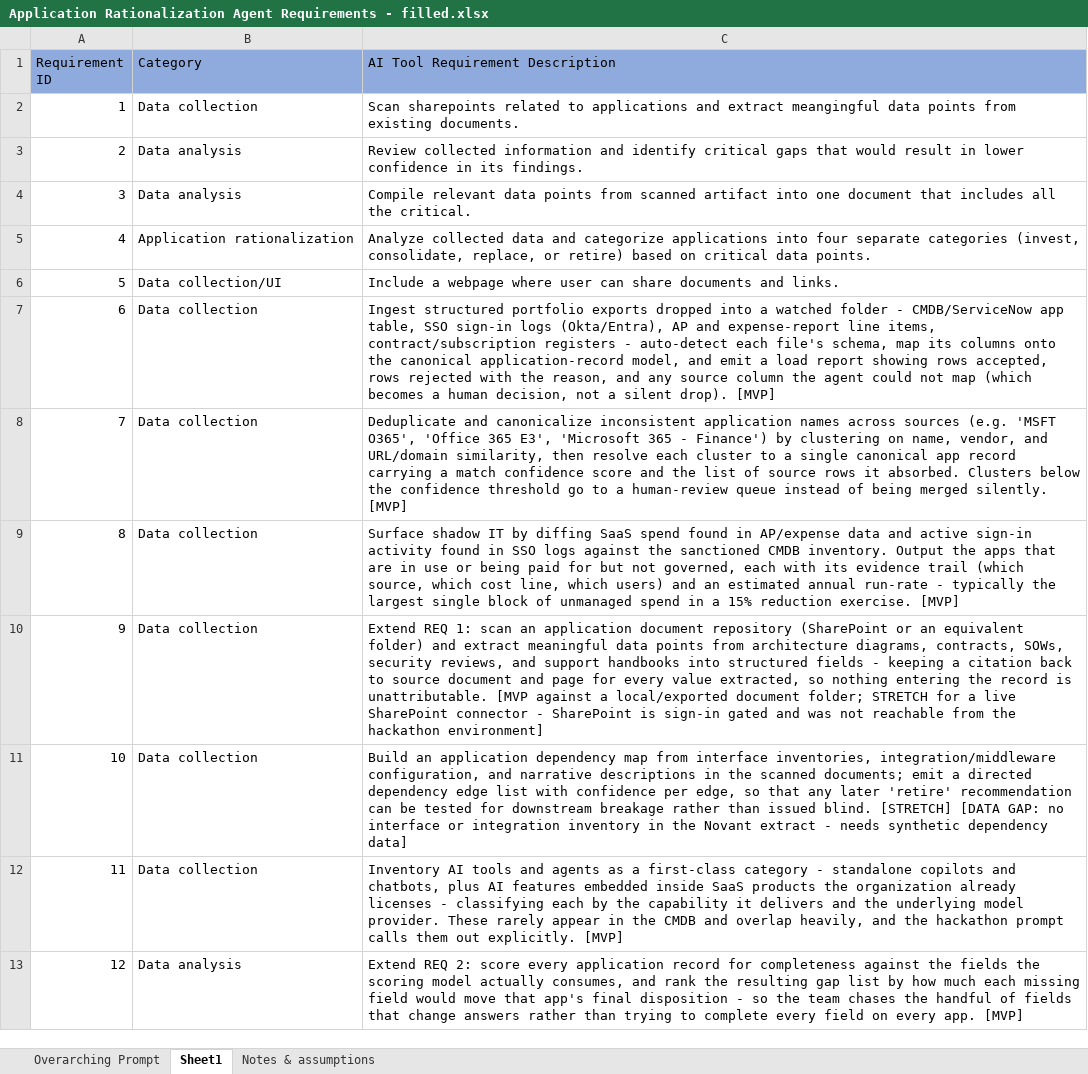
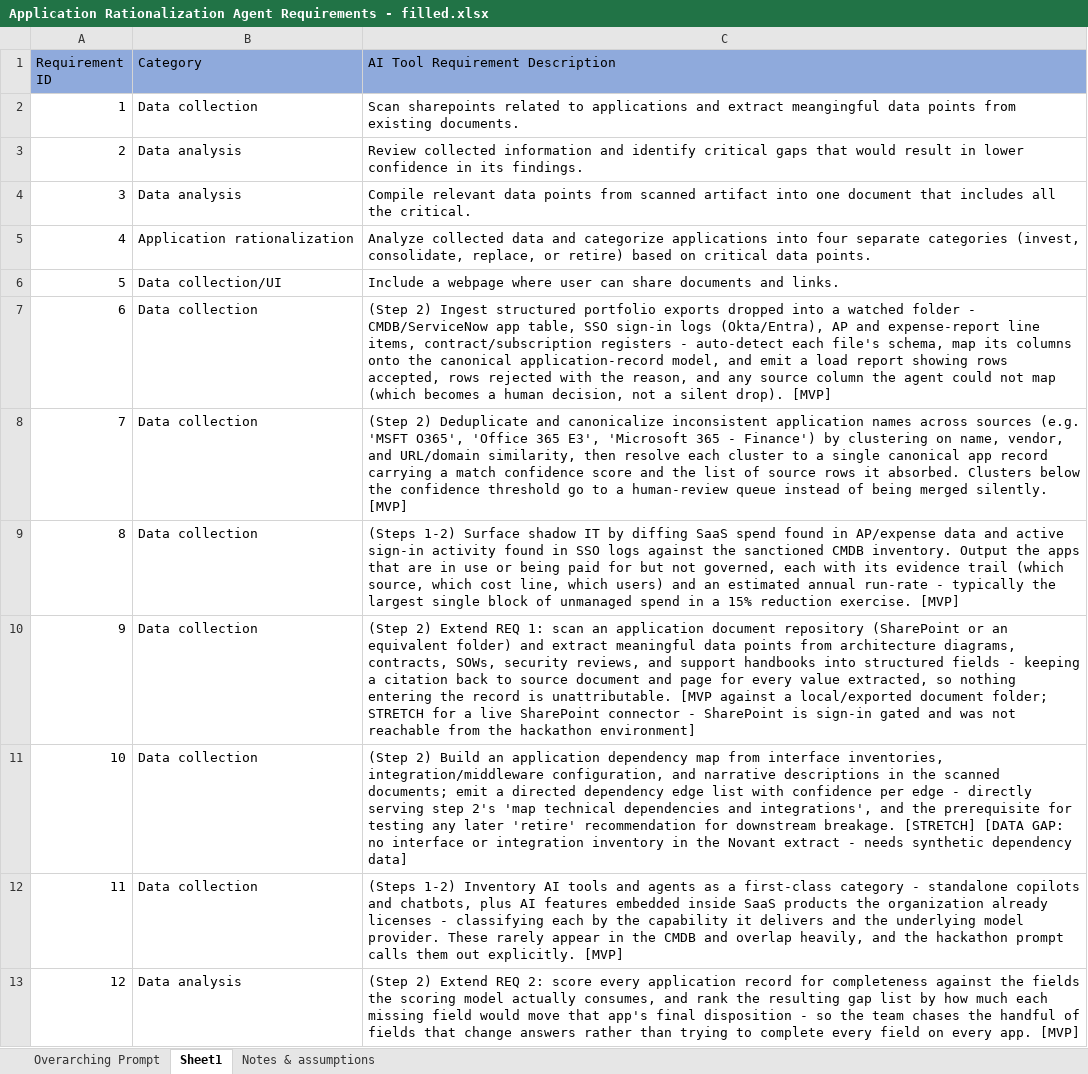
Before and after one commit to Aberdeen-Advisors/hack-team-12, an Excel workbook: docs/requirements/Application Rationalization Agent Requirements - filled.xlsx, sheet Sheet1, drawn as a sheet; only a part is shown; values as stored, in another font and other column widths than the file's, no borders; the diff covers the shown part only; the diff names each change by its address in the sheet, - before the commit and + after, or states it on an @@ line.

```diff
--- a/docs/requirements/Application Rationalization Agent Requirements - filled.xlsx (sheet Sheet1)
+++ b/docs/requirements/Application Rationalization Agent Requirements - filled.xlsx (sheet Sheet1)
-C7 (AI Tool Requirement Description): Ingest structured…
+C7 (AI Tool Requirement Description): (Step 2) Ingest structured…
-C8 (AI Tool Requirement Description): Deduplicate and…
+C8 (AI Tool Requirement Description): (Step 2) Deduplicate and…
-C9 (AI Tool Requirement Description): Surface shadow…
+C9 (AI Tool Requirement Description): (Steps 1-2) Surface shadow…
-C10 (AI Tool Requirement Description): Extend REQ…
+C10 (AI Tool Requirement Description): (Step 2) Extend REQ…
-C11 (AI Tool Requirement Description): Build an application dependency map from interface inventories, integration/middleware configuration, and narrative descriptions in the scanned documents; emit a directed dependency edge list with confidence per edge, so that any later 'retire' recommendation can be tested for downstream breakage rather than issued blind. [STRETCH] [DATA…
+C11 (AI Tool Requirement Description): (Step 2) Build an application dependency map from interface inventories, integration/middleware configuration, and narrative descriptions in the scanned documents; emit a directed dependency edge list with confidence per edge - directly serving step 2's 'map technical dependencies and integrations', and the prerequisite for testing any later 'retire' recommendation for downstream breakage. [STRETCH] [DATA…
-C12 (AI Tool Requirement Description): Inventory AI…
+C12 (AI Tool Requirement Description): (Steps 1-2) Inventory AI…
-C13 (AI Tool Requirement Description): Extend REQ…
+C13 (AI Tool Requirement Description): (Step 2) Extend REQ…
```
Also changed, not shown: 10 added rows, 28 edited cells and row numbers in column A elsewhere in this sheet, sheet Notes & assumptions, 1 other file.
